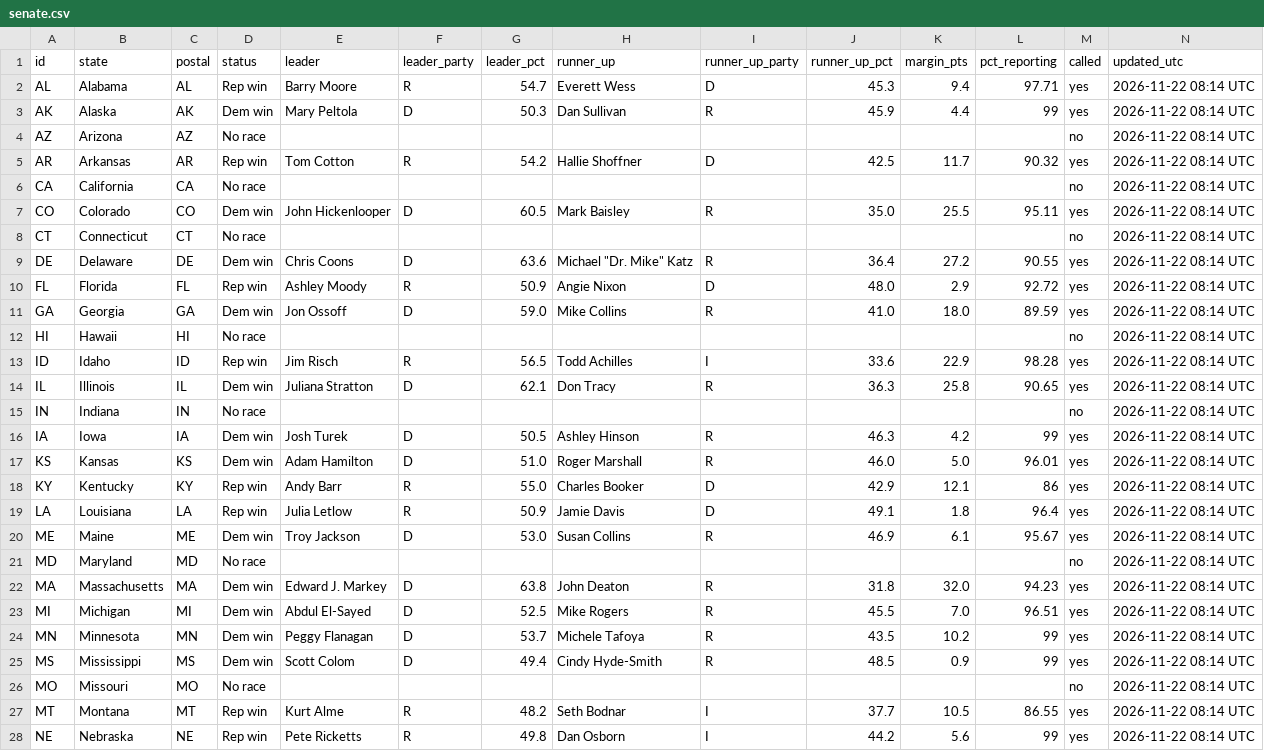
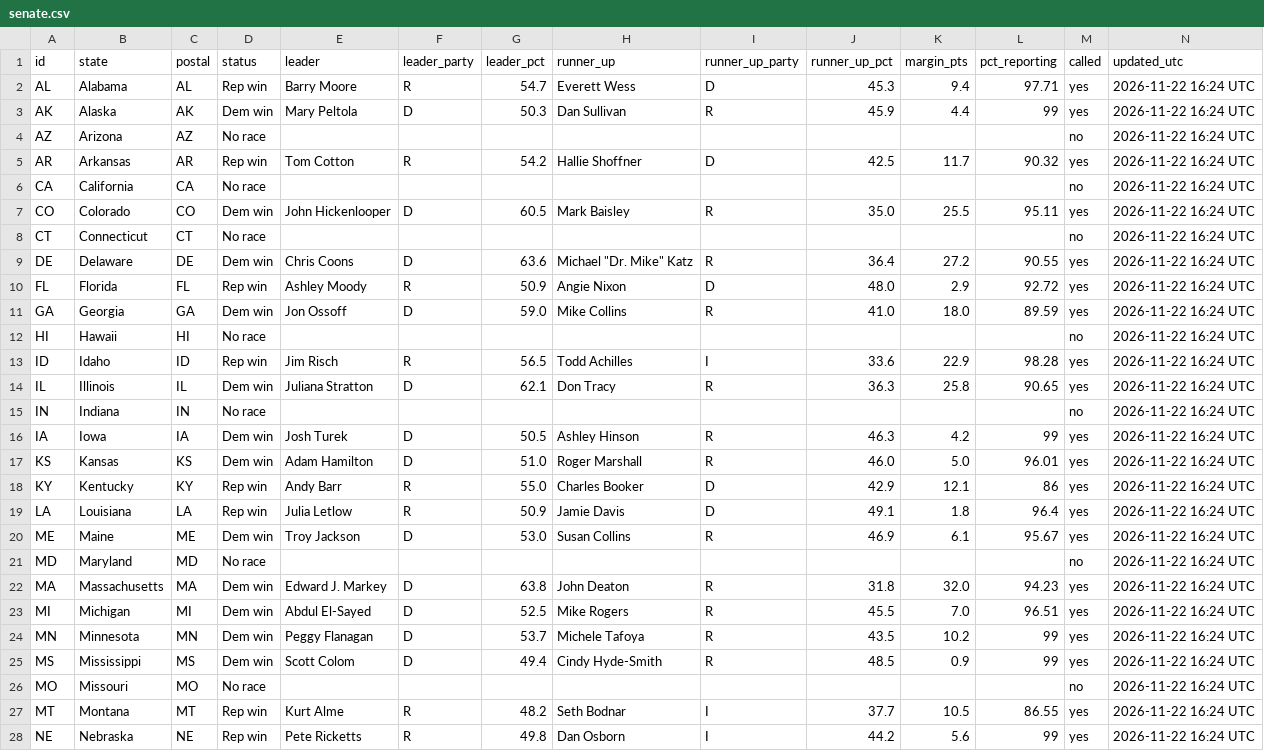
Before and after one commit to Agnarmm/BNAkos2026test, a CSV file: data/senate.csv, drawn as a sheet; only a part is shown; the diff covers the shown part only.

```diff
--- a/data/senate.csv
+++ b/data/senate.csv
@@ -1,28 +1,28 @@
 id,state,postal,status,leader,leader_party,leader_pct,runner_up,runner_up_party,runner_up_pct,margin_pts,pct_reporting,called,updated_utc
-AL,Alabama,AL,Rep win,Barry Moore,R,54.7,Everett Wess,D,45.3,9.4,97.71,yes,2026-11-22 08:14 UTC
-AK,Alaska,AK,Dem win,Mary Peltola,D,50.3,Dan Sullivan,R,45.9,4.4,99,yes,2026-11-22 08:14 UTC
-AZ,Arizona,AZ,No race,,,,,,,,,no,2026-11-22 08:14 UTC
-AR,Arkansas,AR,Rep win,Tom Cotton,R,54.2,Hallie Shoffner,D,42.5,11.7,90.32,yes,2026-11-22 08:14 UTC
-CA,California,CA,No race,,,,,,,,,no,2026-11-22 08:14 UTC
-CO,Colorado,CO,Dem win,John Hickenlooper,D,60.5,Mark Baisley,R,35.0,25.5,95.11,yes,2026-11-22 08:14 UTC
-CT,Connecticut,CT,No race,,,,,,,,,no,2026-11-22 08:14 UTC
-DE,Delaware,DE,Dem win,Chris Coons,D,63.6,"Michael ""Dr. Mike"" Katz",R,36.4,27.2,90.55,yes,2026-11-22 08:14 UTC
-FL,Florida,FL,Rep win,Ashley Moody,R,50.9,Angie Nixon,D,48.0,2.9,92.72,yes,2026-11-22 08:14 UTC
-GA,Georgia,GA,Dem win,Jon Ossoff,D,59.0,Mike Collins,R,41.0,18.0,89.59,yes,2026-11-22 08:14 UTC
-HI,Hawaii,HI,No race,,,,,,,,,no,2026-11-22 08:14 UTC
-ID,Idaho,ID,Rep win,Jim Risch,R,56.5,Todd Achilles,I,33.6,22.9,98.28,yes,2026-11-22 08:14 UTC
-IL,Illinois,IL,Dem win,Juliana Stratton,D,62.1,Don Tracy,R,36.3,25.8,90.65,yes,2026-11-22 08:14 UTC
-IN,Indiana,IN,No race,,,,,,,,,no,2026-11-22 08:14 UTC
-IA,Iowa,IA,Dem win,Josh Turek,D,50.5,Ashley Hinson,R,46.3,4.2,99,yes,2026-11-22 08:14 UTC
-KS,Kansas,KS,Dem win,Adam Hamilton,D,51.0,Roger Marshall,R,46.0,5.0,96.01,yes,2026-11-22 08:14 UTC
-KY,Kentucky,KY,Rep win,Andy Barr,R,55.0,Charles Booker,D,42.9,12.1,86,yes,2026-11-22 08:14 UTC
-LA,Louisiana,LA,Rep win,Julia Letlow,R,50.9,Jamie Davis,D,49.1,1.8,96.4,yes,2026-11-22 08:14 UTC
-ME,Maine,ME,Dem win,Troy Jackson,D,53.0,Susan Collins,R,46.9,6.1,95.67,yes,2026-11-22 08:14 UTC
-MD,Maryland,MD,No race,,,,,,,,,no,2026-11-22 08:14 UTC
-MA,Massachusetts,MA,Dem win,Edward J. Markey,D,63.8,John Deaton,R,31.8,32.0,94.23,yes,2026-11-22 08:14 UTC
-MI,Michigan,MI,Dem win,Abdul El-Sayed,D,52.5,Mike Rogers,R,45.5,7.0,96.51,yes,2026-11-22 08:14 UTC
-MN,Minnesota,MN,Dem win,Peggy Flanagan,D,53.7,Michele Tafoya,R,43.5,10.2,99,yes,2026-11-22 08:14 UTC
-MS,Mississippi,MS,Dem win,Scott Colom,D,49.4,Cindy Hyde-Smith,R,48.5,0.9,99,yes,2026-11-22 08:14 UTC
-MO,Missouri,MO,No race,,,,,,,,,no,2026-11-22 08:14 UTC
-MT,Montana,MT,Rep win,Kurt Alme,R,48.2,Seth Bodnar,I,37.7,10.5,86.55,yes,2026-11-22 08:14 UTC
-NE,Nebraska,NE,Rep win,Pete  Ricketts,R,49.8,Dan  Osborn,I,44.2,5.6,99,yes,2026-11-22 08:14 UTC
+AL,Alabama,AL,Rep win,Barry Moore,R,54.7,Everett Wess,D,45.3,9.4,97.71,yes,2026-11-22 16:24 UTC
+AK,Alaska,AK,Dem win,Mary Peltola,D,50.3,Dan Sullivan,R,45.9,4.4,99,yes,2026-11-22 16:24 UTC
+AZ,Arizona,AZ,No race,,,,,,,,,no,2026-11-22 16:24 UTC
+AR,Arkansas,AR,Rep win,Tom Cotton,R,54.2,Hallie Shoffner,D,42.5,11.7,90.32,yes,2026-11-22 16:24 UTC
+CA,California,CA,No race,,,,,,,,,no,2026-11-22 16:24 UTC
+CO,Colorado,CO,Dem win,John Hickenlooper,D,60.5,Mark Baisley,R,35.0,25.5,95.11,yes,2026-11-22 16:24 UTC
+CT,Connecticut,CT,No race,,,,,,,,,no,2026-11-22 16:24 UTC
+DE,Delaware,DE,Dem win,Chris Coons,D,63.6,"Michael ""Dr. Mike"" Katz",R,36.4,27.2,90.55,yes,2026-11-22 16:24 UTC
+FL,Florida,FL,Rep win,Ashley Moody,R,50.9,Angie Nixon,D,48.0,2.9,92.72,yes,2026-11-22 16:24 UTC
+GA,Georgia,GA,Dem win,Jon Ossoff,D,59.0,Mike Collins,R,41.0,18.0,89.59,yes,2026-11-22 16:24 UTC
+HI,Hawaii,HI,No race,,,,,,,,,no,2026-11-22 16:24 UTC
+ID,Idaho,ID,Rep win,Jim Risch,R,56.5,Todd Achilles,I,33.6,22.9,98.28,yes,2026-11-22 16:24 UTC
+IL,Illinois,IL,Dem win,Juliana Stratton,D,62.1,Don Tracy,R,36.3,25.8,90.65,yes,2026-11-22 16:24 UTC
+IN,Indiana,IN,No race,,,,,,,,,no,2026-11-22 16:24 UTC
+IA,Iowa,IA,Dem win,Josh Turek,D,50.5,Ashley Hinson,R,46.3,4.2,99,yes,2026-11-22 16:24 UTC
+KS,Kansas,KS,Dem win,Adam Hamilton,D,51.0,Roger Marshall,R,46.0,5.0,96.01,yes,2026-11-22 16:24 UTC
+KY,Kentucky,KY,Rep win,Andy Barr,R,55.0,Charles Booker,D,42.9,12.1,86,yes,2026-11-22 16:24 UTC
+LA,Louisiana,LA,Rep win,Julia Letlow,R,50.9,Jamie Davis,D,49.1,1.8,96.4,yes,2026-11-22 16:24 UTC
+ME,Maine,ME,Dem win,Troy Jackson,D,53.0,Susan Collins,R,46.9,6.1,95.67,yes,2026-11-22 16:24 UTC
+MD,Maryland,MD,No race,,,,,,,,,no,2026-11-22 16:24 UTC
+MA,Massachusetts,MA,Dem win,Edward J. Markey,D,63.8,John Deaton,R,31.8,32.0,94.23,yes,2026-11-22 16:24 UTC
+MI,Michigan,MI,Dem win,Abdul El-Sayed,D,52.5,Mike Rogers,R,45.5,7.0,96.51,yes,2026-11-22 16:24 UTC
+MN,Minnesota,MN,Dem win,Peggy Flanagan,D,53.7,Michele Tafoya,R,43.5,10.2,99,yes,2026-11-22 16:24 UTC
+MS,Mississippi,MS,Dem win,Scott Colom,D,49.4,Cindy Hyde-Smith,R,48.5,0.9,99,yes,2026-11-22 16:24 UTC
+MO,Missouri,MO,No race,,,,,,,,,no,2026-11-22 16:24 UTC
+MT,Montana,MT,Rep win,Kurt Alme,R,48.2,Seth Bodnar,I,37.7,10.5,86.55,yes,2026-11-22 16:24 UTC
+NE,Nebraska,NE,Rep win,Pete  Ricketts,R,49.8,Dan  Osborn,I,44.2,5.6,99,yes,2026-11-22 16:24 UTC
```
Also changed, not shown: 23 edited cells elsewhere in this file, data/house.csv.
